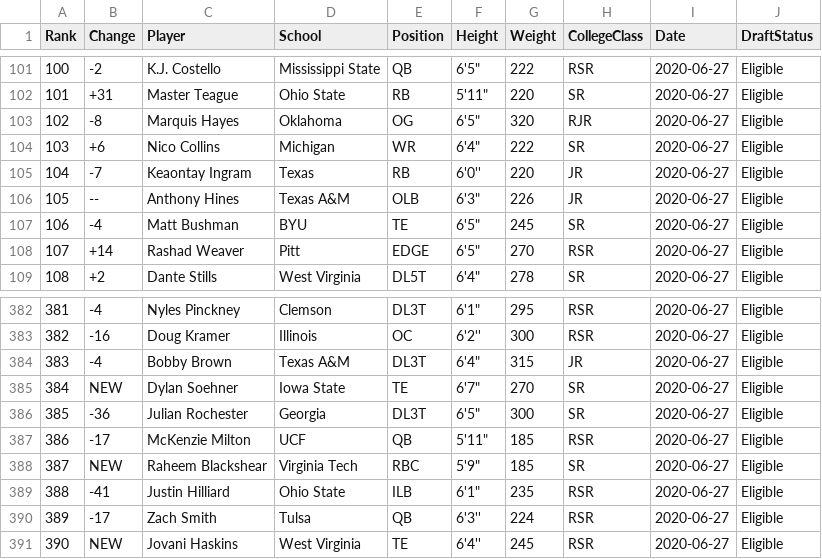
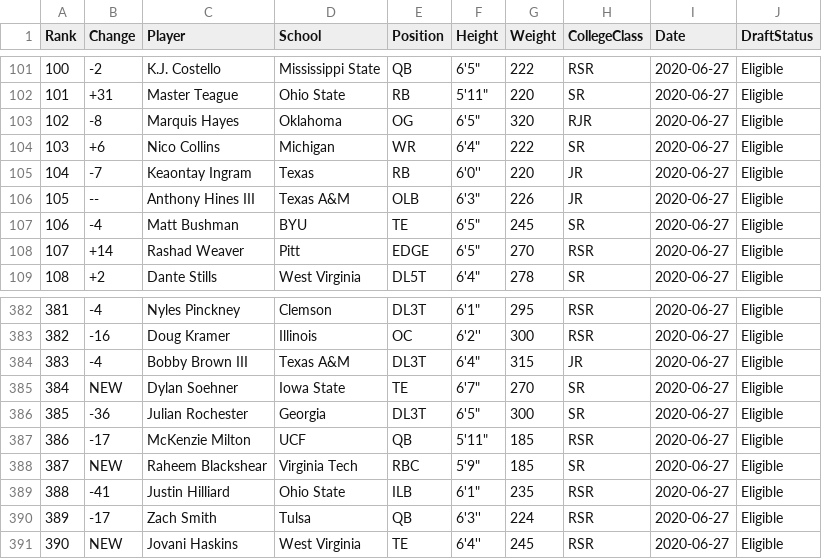
Before and after one commit to Leagify/prospect-scraper-dt2021, a CSV file: src/prospectScraper/ranks/2020-06-27-ranks.csv, drawn as a sheet; only a part is shown, gaps mark what is left out.

```diff
--- a/src/prospectScraper/ranks/2020-06-27-ranks.csv
+++ b/src/prospectScraper/ranks/2020-06-27-ranks.csv
@@ -105,3 +105,3 @@ Rank,Change,Player,School,Position,Height,Weight,CollegeClass,Date,DraftStatus
 104,-7,Keaontay Ingram,Texas,RB,6'0'',220,JR,2020-06-27,Eligible
-105,--,Anthony Hines,Texas A&M,OLB,"6'3""",226,JR,2020-06-27,Eligible
+105,--,Anthony Hines III,Texas A&M,OLB,"6'3""",226,JR,2020-06-27,Eligible
 106,-4,Matt Bushman,BYU,TE,"6'5""",245,SR,2020-06-27,Eligible
@@ -383,3 +383,3 @@ Rank,Change,Player,School,Position,Height,Weight,CollegeClass,Date,DraftStatus
 382,-16,Doug Kramer,Illinois,OC,6'2'',300,RSR,2020-06-27,Eligible
-383,-4,Bobby Brown,Texas A&M,DL3T,"6'4""",315,JR,2020-06-27,Eligible
+383,-4,Bobby Brown III,Texas A&M,DL3T,"6'4""",315,JR,2020-06-27,Eligible
 384,NEW,Dylan Soehner,Iowa State,TE,"6'7""",270,SR,2020-06-27,Eligible
```
Also changed, not shown: src/prospectScraper/ranks/2020-07-26-ranks.csv, src/prospectScraper/ranks/2020-10-13-ranks.csv, 18 other files.
